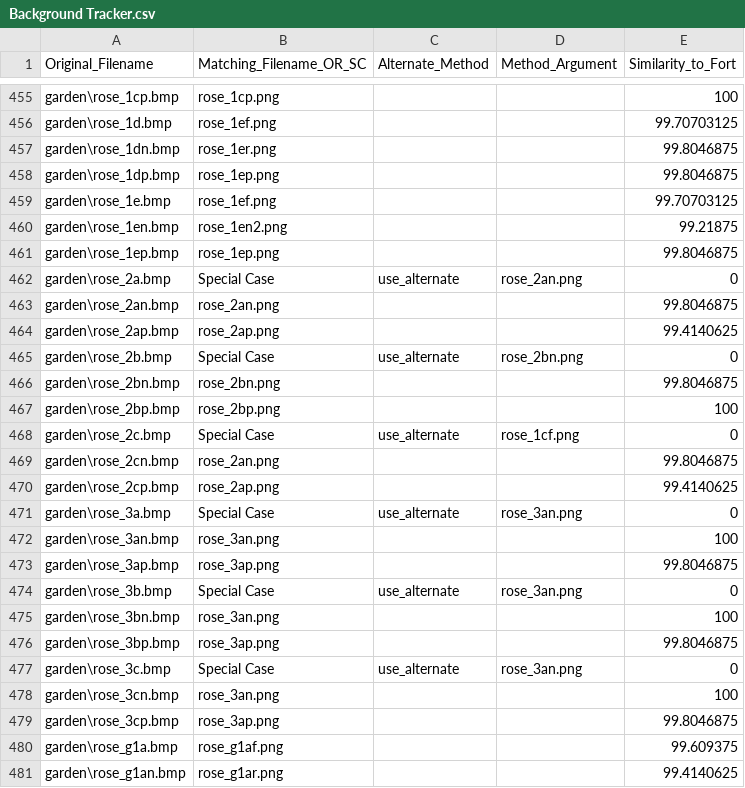
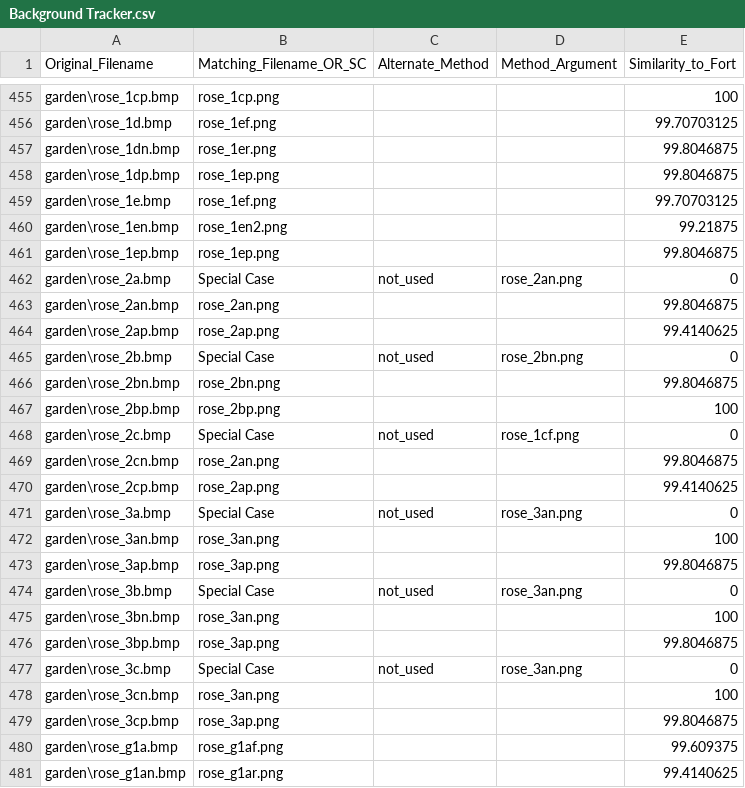
Before and after one commit to 07th-mod/umineko-question, a CSV file: widescreen/background_mapping/Background Tracker.csv, drawn as a sheet; only a part is shown, gaps mark what is left out.

Commit message:
Indicate that the rose_ images in last commit are never used. Upload script which was used to resize images.

```diff
--- a/widescreen/background_mapping/Background Tracker.csv
+++ b/widescreen/background_mapping/Background Tracker.csv
@@ -461,18 +461,18 @@ garden\rose_1en.bmp, rose_1en2.png, , ,99.21875
 garden\rose_1ep.bmp, rose_1ep.png, , ,99.8046875
-garden\rose_2a.bmp, Special Case,use_alternate, rose_2an.png,0
+garden\rose_2a.bmp, Special Case,not_used, rose_2an.png,0
 garden\rose_2an.bmp, rose_2an.png, , ,99.8046875
 garden\rose_2ap.bmp, rose_2ap.png, , ,99.4140625
-garden\rose_2b.bmp, Special Case,use_alternate, rose_2bn.png,0
+garden\rose_2b.bmp, Special Case,not_used, rose_2bn.png,0
 garden\rose_2bn.bmp, rose_2bn.png, , ,99.8046875
 garden\rose_2bp.bmp, rose_2bp.png, , ,100
-garden\rose_2c.bmp, Special Case,use_alternate, rose_1cf.png,0
+garden\rose_2c.bmp, Special Case,not_used, rose_1cf.png,0
 garden\rose_2cn.bmp, rose_2an.png, , ,99.8046875
 garden\rose_2cp.bmp, rose_2ap.png, , ,99.4140625
-garden\rose_3a.bmp, Special Case, use_alternate, rose_3an.png,0
+garden\rose_3a.bmp, Special Case,not_used, rose_3an.png,0
 garden\rose_3an.bmp, rose_3an.png, , ,100
 garden\rose_3ap.bmp, rose_3ap.png, , ,99.8046875
-garden\rose_3b.bmp, Special Case, use_alternate, rose_3an.png,0
+garden\rose_3b.bmp, Special Case,not_used, rose_3an.png,0
 garden\rose_3bn.bmp, rose_3an.png, , ,100
 garden\rose_3bp.bmp, rose_3ap.png, , ,99.8046875
-garden\rose_3c.bmp, Special Case, use_alternate, rose_3an.png,0
+garden\rose_3c.bmp, Special Case,not_used, rose_3an.png,0
 garden\rose_3cn.bmp, rose_3an.png, , ,100
```
Also changed, not shown: 2 other files.
